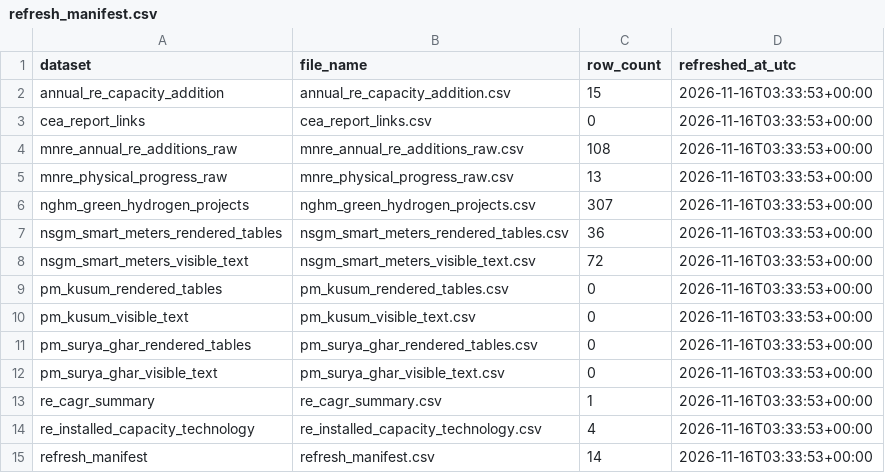
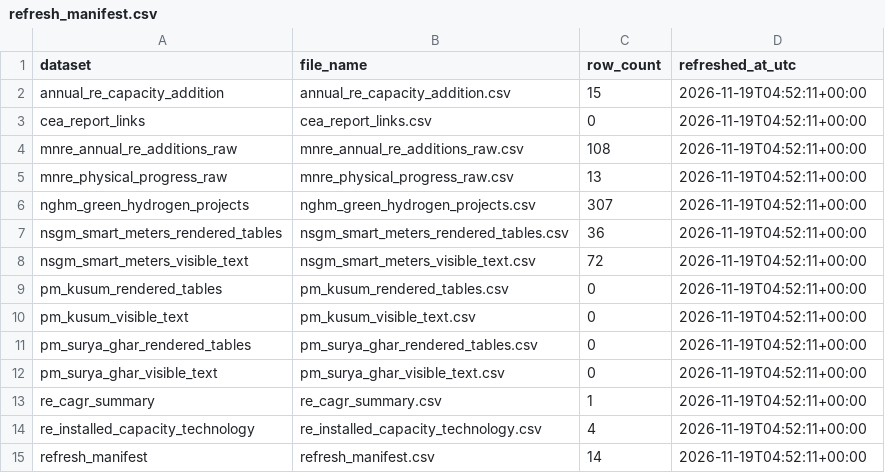
Before and after one commit to Naman7417/MIS-for-RE-Growth-in-the-country, a CSV file: powerbi-re-mis/data/refresh_manifest.csv, drawn as a sheet.

```diff
--- a/powerbi-re-mis/data/refresh_manifest.csv
+++ b/powerbi-re-mis/data/refresh_manifest.csv
@@ -1,15 +1,15 @@
 dataset,file_name,row_count,refreshed_at_utc
-annual_re_capacity_addition,annual_re_capacity_addition.csv,15,2026-11-16T03:33:53+00:00
-cea_report_links,cea_report_links.csv,0,2026-11-16T03:33:53+00:00
-mnre_annual_re_additions_raw,mnre_annual_re_additions_raw.csv,108,2026-11-16T03:33:53+00:00
-mnre_physical_progress_raw,mnre_physical_progress_raw.csv,13,2026-11-16T03:33:53+00:00
-nghm_green_hydrogen_projects,nghm_green_hydrogen_projects.csv,307,2026-11-16T03:33:53+00:00
-nsgm_smart_meters_rendered_tables,nsgm_smart_meters_rendered_tables.csv,36,2026-11-16T03:33:53+00:00
-nsgm_smart_meters_visible_text,nsgm_smart_meters_visible_text.csv,72,2026-11-16T03:33:53+00:00
-pm_kusum_rendered_tables,pm_kusum_rendered_tables.csv,0,2026-11-16T03:33:53+00:00
-pm_kusum_visible_text,pm_kusum_visible_text.csv,0,2026-11-16T03:33:53+00:00
-pm_surya_ghar_rendered_tables,pm_surya_ghar_rendered_tables.csv,0,2026-11-16T03:33:53+00:00
-pm_surya_ghar_visible_text,pm_surya_ghar_visible_text.csv,0,2026-11-16T03:33:53+00:00
-re_cagr_summary,re_cagr_summary.csv,1,2026-11-16T03:33:53+00:00
-re_installed_capacity_technology,re_installed_capacity_technology.csv,4,2026-11-16T03:33:53+00:00
-refresh_manifest,refresh_manifest.csv,14,2026-11-16T03:33:53+00:00
+annual_re_capacity_addition,annual_re_capacity_addition.csv,15,2026-11-19T04:52:11+00:00
+cea_report_links,cea_report_links.csv,0,2026-11-19T04:52:11+00:00
+mnre_annual_re_additions_raw,mnre_annual_re_additions_raw.csv,108,2026-11-19T04:52:11+00:00
+mnre_physical_progress_raw,mnre_physical_progress_raw.csv,13,2026-11-19T04:52:11+00:00
+nghm_green_hydrogen_projects,nghm_green_hydrogen_projects.csv,307,2026-11-19T04:52:11+00:00
+nsgm_smart_meters_rendered_tables,nsgm_smart_meters_rendered_tables.csv,36,2026-11-19T04:52:11+00:00
+nsgm_smart_meters_visible_text,nsgm_smart_meters_visible_text.csv,72,2026-11-19T04:52:11+00:00
+pm_kusum_rendered_tables,pm_kusum_rendered_tables.csv,0,2026-11-19T04:52:11+00:00
+pm_kusum_visible_text,pm_kusum_visible_text.csv,0,2026-11-19T04:52:11+00:00
+pm_surya_ghar_rendered_tables,pm_surya_ghar_rendered_tables.csv,0,2026-11-19T04:52:11+00:00
+pm_surya_ghar_visible_text,pm_surya_ghar_visible_text.csv,0,2026-11-19T04:52:11+00:00
+re_cagr_summary,re_cagr_summary.csv,1,2026-11-19T04:52:11+00:00
+re_installed_capacity_technology,re_installed_capacity_technology.csv,4,2026-11-19T04:52:11+00:00
+refresh_manifest,refresh_manifest.csv,14,2026-11-19T04:52:11+00:00
```
Also changed, not shown: powerbi-re-mis/data/refresh_errors.csv.
